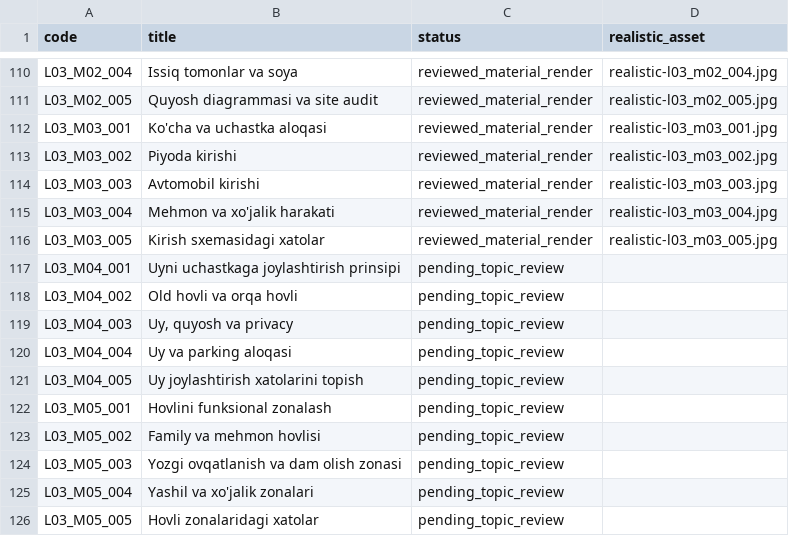
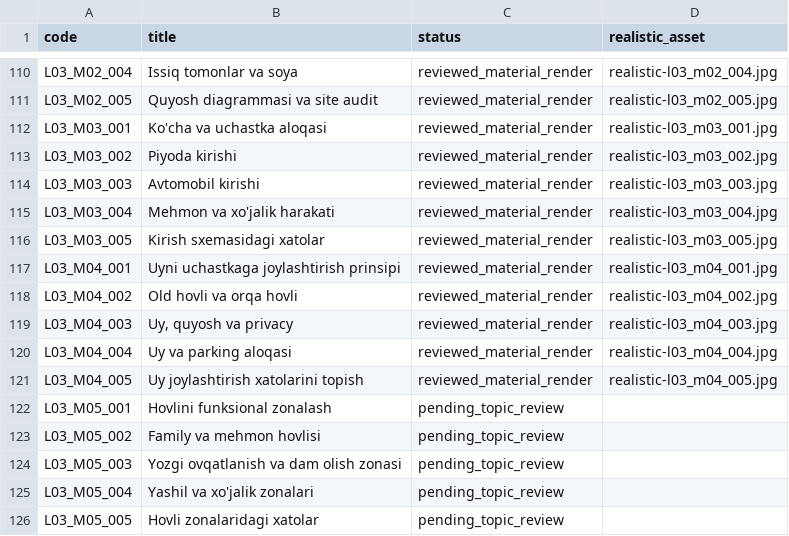
Before and after one commit to muxriddinelbegiyev2222-blip/archiproacademy, a CSV file: docs/REALISTIC_LESSON_COVERAGE.csv, drawn as a sheet; only a part is shown, gaps mark what is left out.

Commit message:
Add house-placement, yard use, privacy and parking lesson renders (145/680)

```diff
--- a/docs/REALISTIC_LESSON_COVERAGE.csv
+++ b/docs/REALISTIC_LESSON_COVERAGE.csv
@@ -116,7 +116,7 @@ L03_M03_004,Mehmon va xo'jalik harakati,reviewed_material_render,realistic-l03_m
 L03_M03_005,Kirish sxemasidagi xatolar,reviewed_material_render,realistic-l03_m03_005.jpg
-L03_M04_001,Uyni uchastkaga joylashtirish prinsipi,pending_topic_review,
-L03_M04_002,Old hovli va orqa hovli,pending_topic_review,
-L03_M04_003,"Uy, quyosh va privacy",pending_topic_review,
-L03_M04_004,Uy va parking aloqasi,pending_topic_review,
-L03_M04_005,Uy joylashtirish xatolarini topish,pending_topic_review,
+L03_M04_001,Uyni uchastkaga joylashtirish prinsipi,reviewed_material_render,realistic-l03_m04_001.jpg
+L03_M04_002,Old hovli va orqa hovli,reviewed_material_render,realistic-l03_m04_002.jpg
+L03_M04_003,"Uy, quyosh va privacy",reviewed_material_render,realistic-l03_m04_003.jpg
+L03_M04_004,Uy va parking aloqasi,reviewed_material_render,realistic-l03_m04_004.jpg
+L03_M04_005,Uy joylashtirish xatolarini topish,reviewed_material_render,realistic-l03_m04_005.jpg
 L03_M05_001,Hovlini funksional zonalash,pending_topic_review,
```
Also changed, not shown: docs/VISUAL_LESSON_COVERAGE.csv, 7 other files.
